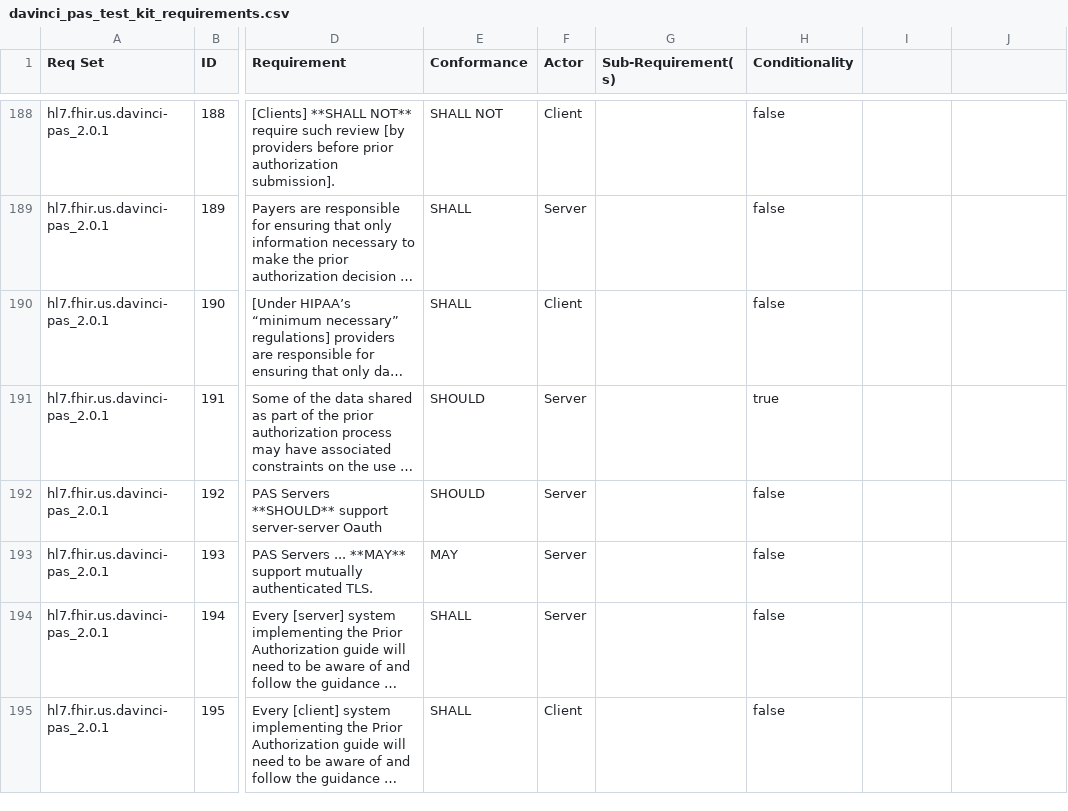
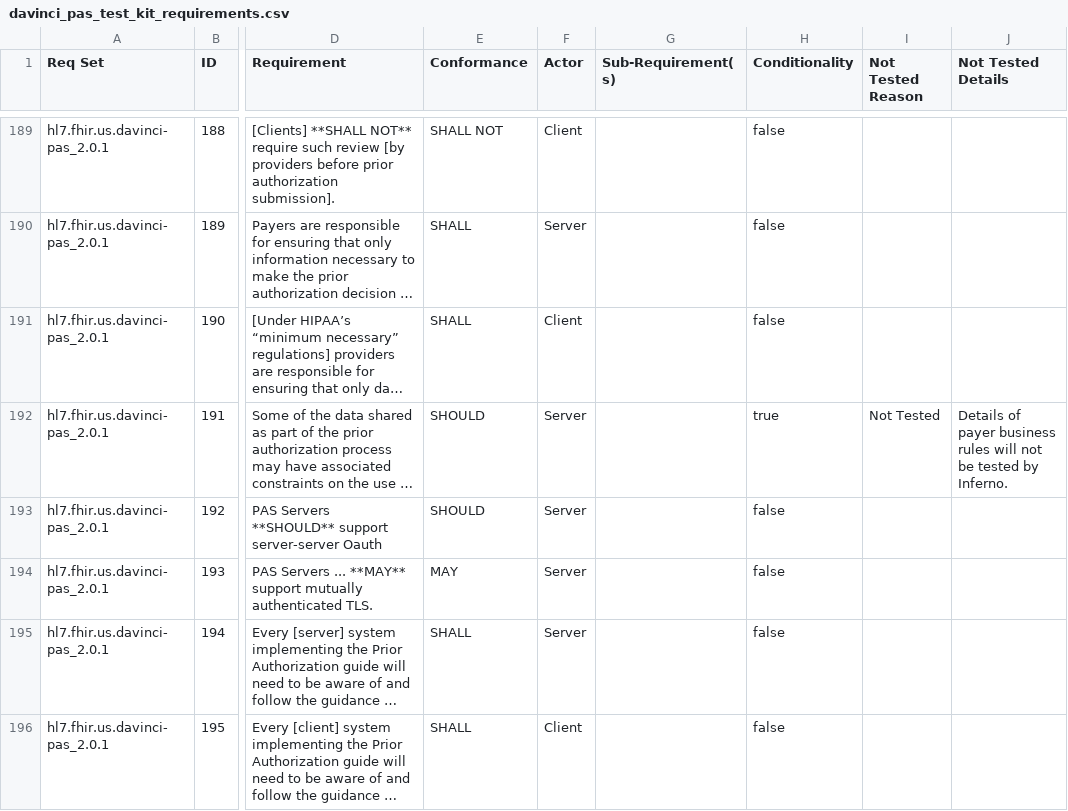
Before and after one commit to inferno-framework/davinci-pas-test-kit, a CSV file: lib/davinci_pas_test_kit/requirements/davinci_pas_test_kit_requirements.csv, drawn as a sheet; only a part is shown, gaps mark what is left out; long unchanged cells end in …; addresses are those after the commit; the diff covers the shown part only; the diff names each change by its address in the sheet, - before the commit and + after, or states it on an @@ line.

Commit message:
Fully convert to new requirements coverage system

```diff
--- a/lib/davinci_pas_test_kit/requirements/davinci_pas_test_kit_requirements.csv
+++ b/lib/davinci_pas_test_kit/requirements/davinci_pas_test_kit_requirements.csv
-I1: (empty)
+I1: Not Tested Reason
-J1: (empty)
+J1: Not Tested Details
-I192 (Not Tested Reason): (empty)
+I192 (Not Tested Reason): Not Tested
-J192 (Not Tested Details): (empty)
+J192 (Not Tested Details): Details of payer business rules will not be tested by Inferno.
```
Also changed, not shown: 1 added row and 21 edited cells elsewhere in this file, 14 other files.
